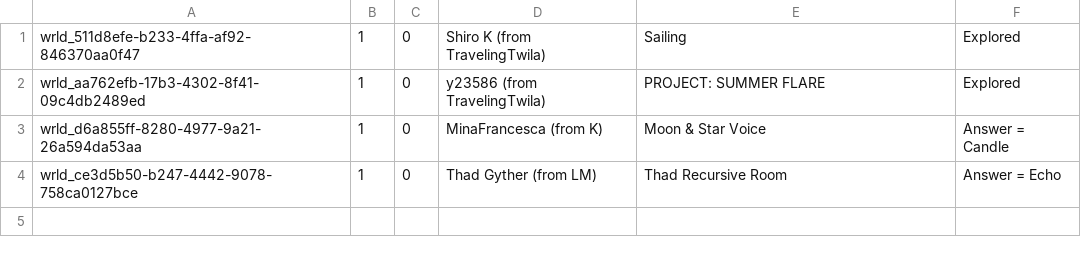
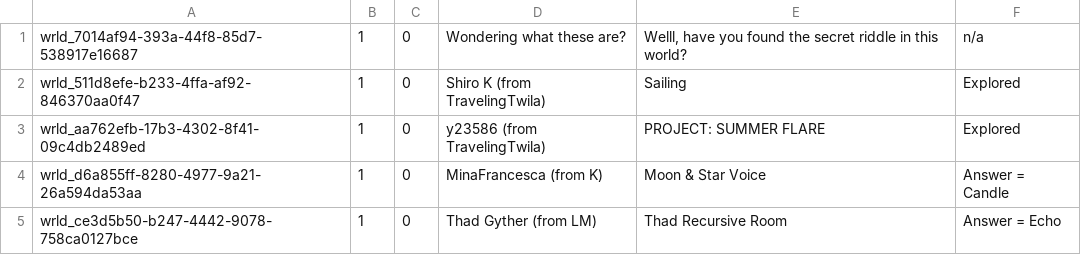
Before and after one commit to Twila27/twila27.github.io, a TSV file: vr/portals/voyagers/secret_worlds.tsv, drawn as a sheet.

Commit message:
Update secret_worlds.tsv

```diff
--- a/vr/portals/voyagers/secret_worlds.tsv
+++ b/vr/portals/voyagers/secret_worlds.tsv
@@ -1 +1,2 @@
+wrld_7014af94-393a-44f8-85d7-538917e16687	1	0	Wondering what these are?	Welll, have you found the secret riddle in this world?	n/a
 wrld_511d8efe-b233-4ffa-af92-846370aa0f47	1	0	Shiro K (from TravelingTwila)	Sailing	Explored
```
